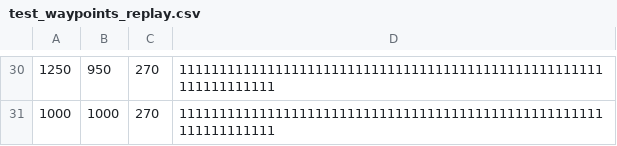
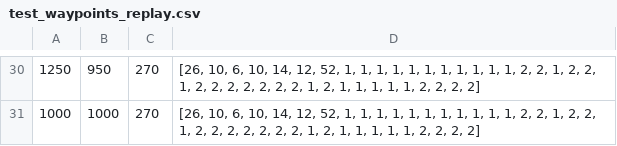
Before and after one commit to szabolcsbalogh/mrs-irobot-baloghkoys, a CSV file: mrs-irobot-baloghkoys/test_waypoints_replay.csv, drawn as a sheet; only a part is shown, gaps mark what is left out; the diff covers the shown part only.

```diff
--- a/mrs-irobot-baloghkoys/test_waypoints_replay.csv
+++ b/mrs-irobot-baloghkoys/test_waypoints_replay.csv
@@ -30,2 +30,2 @@
-1250;950;270;11111111111111111111111111111111111111111111111111111111111111111
-1000;1000;270;11111111111111111111111111111111111111111111111111111111111111111
+1250;950;270;[26, 10, 6, 10, 14, 12, 52, 1, 1, 1, 1, 1, 1, 1, 1, 1, 1, 1, 2, 2, 1, 2, 2, 1, 2, 2, 2, 2, 2, 2, 2, 1, 2, 1, 1, 1, 1, 1, 2, 2, 2, 2]
+1000;1000;270;[26, 10, 6, 10, 14, 12, 52, 1, 1, 1, 1, 1, 1, 1, 1, 1, 1, 1, 2, 2, 1, 2, 2, 1, 2, 2, 2, 2, 2, 2, 2, 1, 2, 1, 1, 1, 1, 1, 2, 2, 2, 2]
```
Also changed, not shown: 24 edited cells elsewhere in this file, 10 other files.
